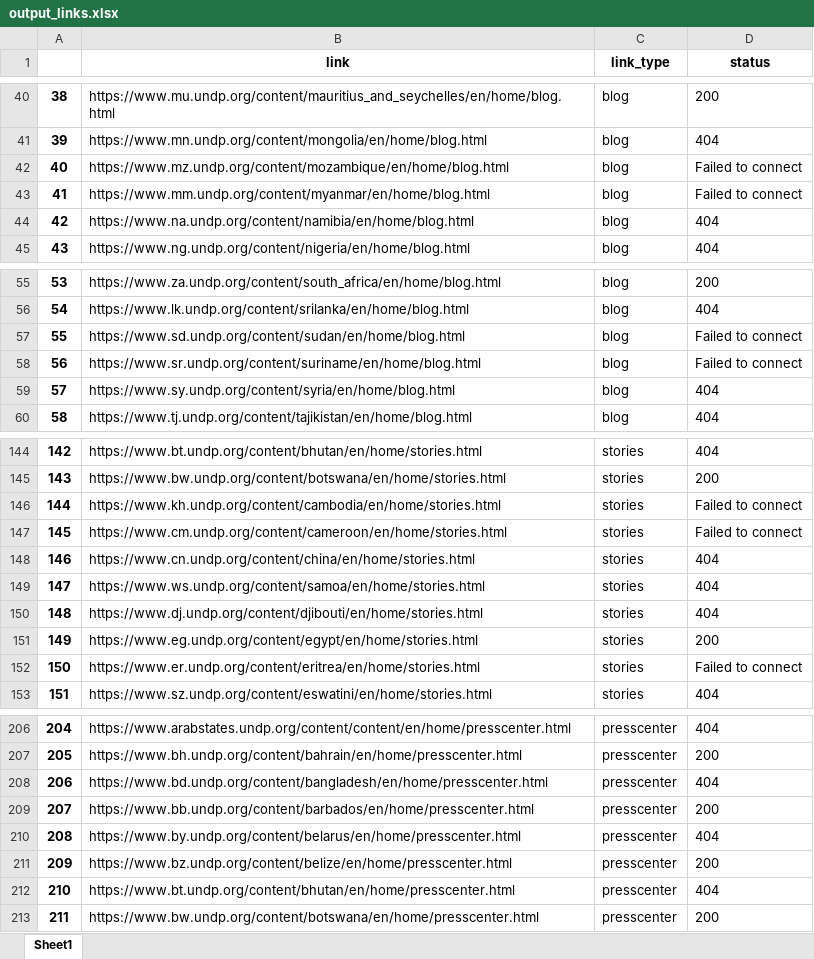
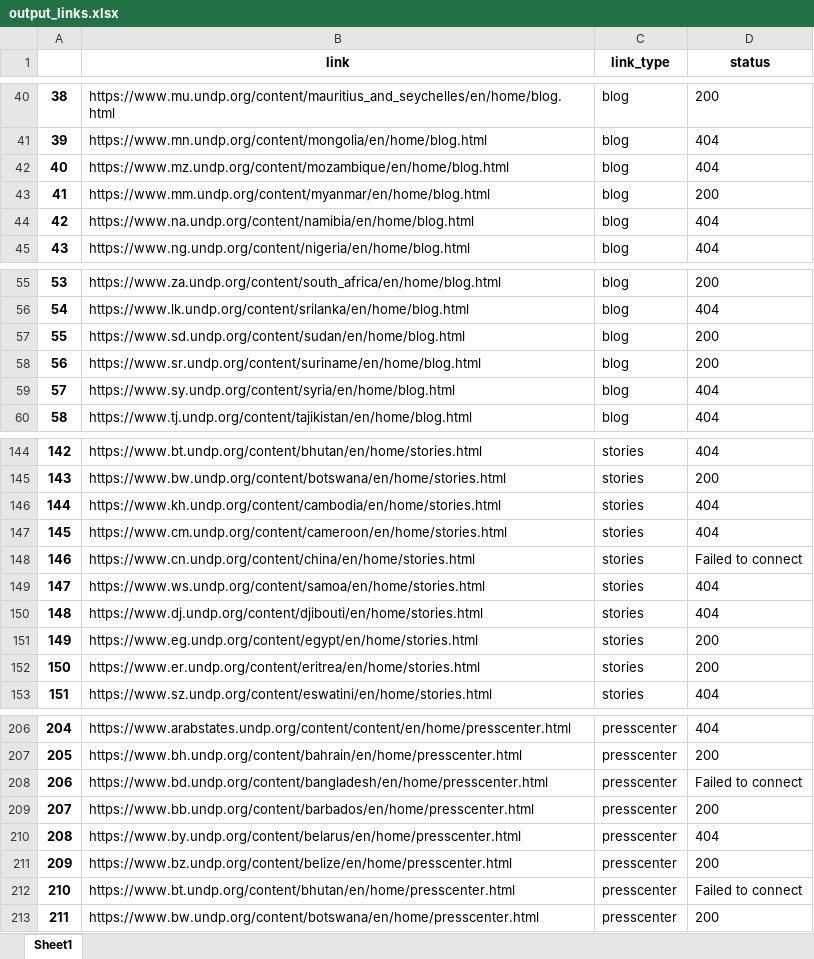
Before and after one commit to haksuman/unv_SDG_AI_LAB, an Excel workbook: data/interim/output_links.xlsx, sheet Sheet1, drawn as a sheet; only a part is shown, gaps mark what is left out; values as stored, in another font and other column widths than the file's, no borders; the diff covers the shown part only; the diff names each change by its address in the sheet, - before the commit and + after, or states it on an @@ line.

```diff
--- a/data/interim/output_links.xlsx (sheet Sheet1)
+++ b/data/interim/output_links.xlsx (sheet Sheet1)
-D42 (status): Failed to connect
+D42 (status): 404
-D43 (status): Failed to connect
+D43 (status): 200
-D57:D58 (status): Failed to connect
+D57:D58 (status): 200
-D146:D147 (status): Failed to connect
+D146:D147 (status): 404
-D148 (status): 404
+D148 (status): Failed to connect
-D152 (status): Failed to connect
+D152 (status): 200
-D208 (status): 404
+D208 (status): Failed to connect
-D212 (status): 404
+D212 (status): Failed to connect
```
Also changed, not shown: 68 added rows and 5 edited cells elsewhere in this sheet, data/interim/output_article_links.xlsx, data/raw/link_templates.xlsx, 3 other files.
